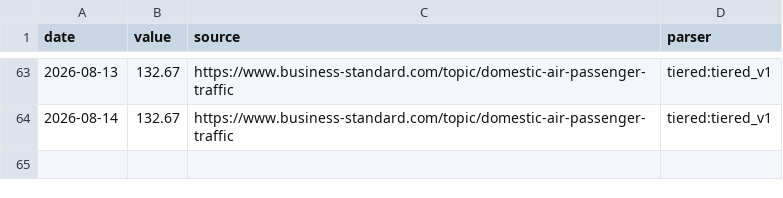
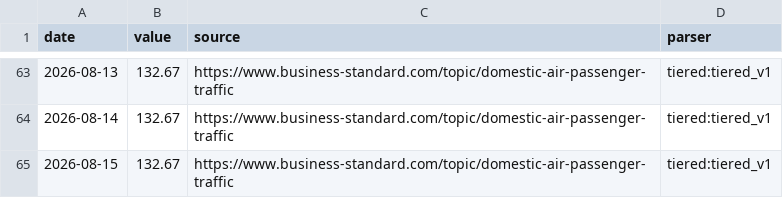
Before and after one commit to aniketkulkarni420/india-risk-monitor, a CSV file: data/history/air_pax.csv, drawn as a sheet; only a part is shown, gaps mark what is left out; the diff names each change by its address in the sheet, - before the commit and + after, or states it on an @@ line.

```diff
--- a/data/history/air_pax.csv
+++ b/data/history/air_pax.csv
+row 65: 2026-08-15 | 132.67 | https://www.business-standard.com/topic/domestic-air-passenger-traffic | tiered:tiered_v1
```
Also changed, not shown: data/history/cement_dispatches.csv, data/history/fpi_debt_flows.csv, 49 other files.
